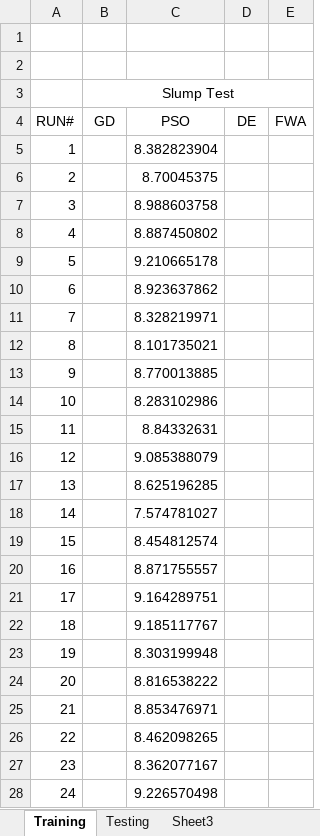
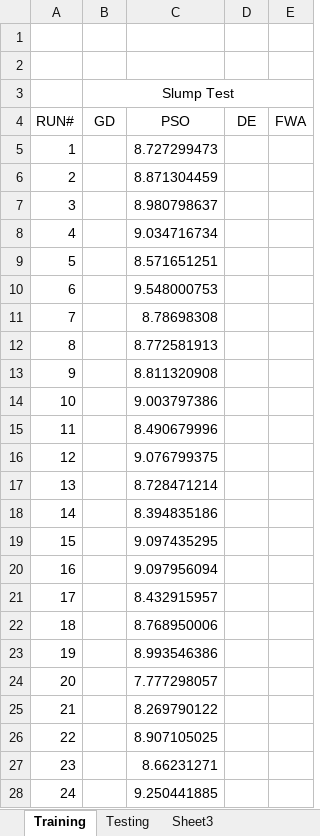
Before and after one commit to Arkanayan/MLProject, an Excel workbook: results.xlsx, sheet Training, drawn as a sheet; only a part is shown; values as stored, in another font and other column widths than the file's, no borders; the diff covers the shown part only; the diff names each change by its address in the sheet, - before the commit and + after, or states it on an @@ line.

```diff
--- a/results.xlsx (sheet Training)
+++ b/results.xlsx (sheet Training)
-C5 (PSO): 8.382823904
+C5 (PSO): 8.727299473
-C6 (PSO): 8.70045375
+C6 (PSO): 8.871304459
-C7 (PSO): 8.988603758
+C7 (PSO): 8.980798637
-C8 (PSO): 8.887450802
+C8 (PSO): 9.034716734
-C9 (PSO): 9.210665178
+C9 (PSO): 8.571651251
-C10 (PSO): 8.923637862
+C10 (PSO): 9.548000753
-C11 (PSO): 8.328219971
+C11 (PSO): 8.78698308
-C12 (PSO): 8.101735021
+C12 (PSO): 8.772581913
-C13 (PSO): 8.770013885
+C13 (PSO): 8.811320908
-C14 (PSO): 8.283102986
+C14 (PSO): 9.003797386
-C15 (PSO): 8.84332631
+C15 (PSO): 8.490679996
-C16 (PSO): 9.085388079
+C16 (PSO): 9.076799375
-C17 (PSO): 8.625196285
+C17 (PSO): 8.728471214
-C18 (PSO): 7.574781027
+C18 (PSO): 8.394835186
-C19 (PSO): 8.454812574
+C19 (PSO): 9.097435295
-C20 (PSO): 8.871755557
+C20 (PSO): 9.097956094
-C21 (PSO): 9.164289751
+C21 (PSO): 8.432915957
-C22 (PSO): 9.185117767
+C22 (PSO): 8.768950006
-C23 (PSO): 8.303199948
+C23 (PSO): 8.993546386
-C24 (PSO): 8.816538222
+C24 (PSO): 7.777298057
-C25 (PSO): 8.853476971
+C25 (PSO): 8.269790122
-C26 (PSO): 8.462098265
+C26 (PSO): 8.907105025
-C27 (PSO): 8.362077167
+C27 (PSO): 8.66231271
-C28 (PSO): 9.226570498
+C28 (PSO): 9.250441885
```
Also changed, not shown: 6 edited cells elsewhere in this sheet, sheet Testing, 3 other files.
